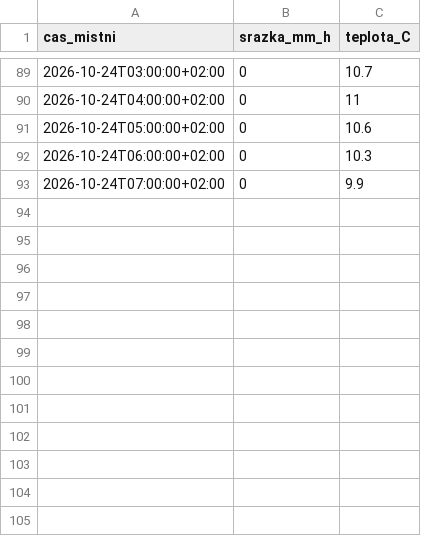
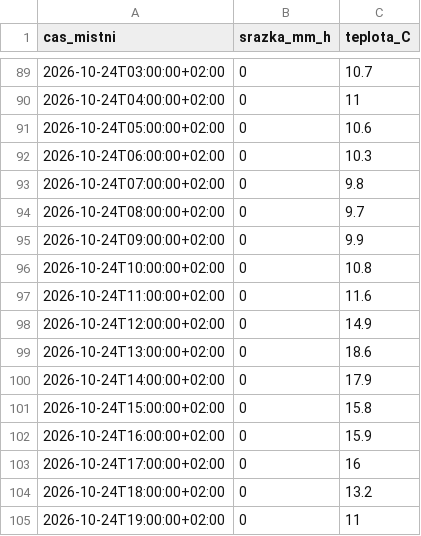
Before and after one commit to Skauti-Korycany/korycany-voda, a CSV file: data/pocasi/pmo_korycany.csv, drawn as a sheet; only a part is shown, gaps mark what is left out.

```diff
--- a/data/pocasi/pmo_korycany.csv
+++ b/data/pocasi/pmo_korycany.csv
@@ -92,2 +92,14 @@ cas_mistni;srazka_mm_h;teplota_C
 2026-10-24T06:00:00+02:00;0;10.3
-2026-10-24T07:00:00+02:00;0;9.9
+2026-10-24T07:00:00+02:00;0;9.8
+2026-10-24T08:00:00+02:00;0;9.7
+2026-10-24T09:00:00+02:00;0;9.9
+2026-10-24T10:00:00+02:00;0;10.8
+2026-10-24T11:00:00+02:00;0;11.6
+2026-10-24T12:00:00+02:00;0;14.9
+2026-10-24T13:00:00+02:00;0;18.6
+2026-10-24T14:00:00+02:00;0;17.9
+2026-10-24T15:00:00+02:00;0;15.8
+2026-10-24T16:00:00+02:00;0;15.9
+2026-10-24T17:00:00+02:00;0;16
+2026-10-24T18:00:00+02:00;0;13.2
+2026-10-24T19:00:00+02:00;0;11
```
Also changed, not shown: data/pocasi/nemotice.csv, 4 other files.
